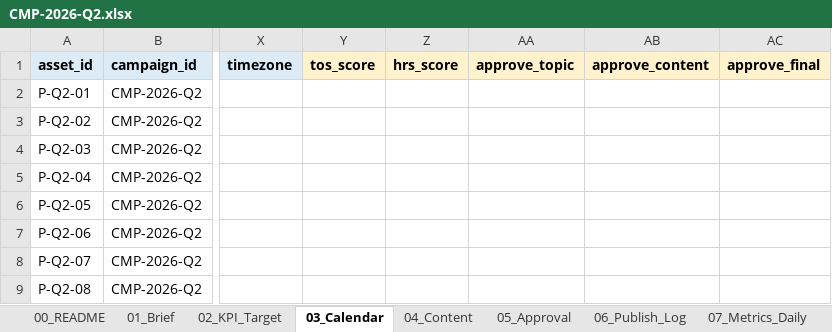
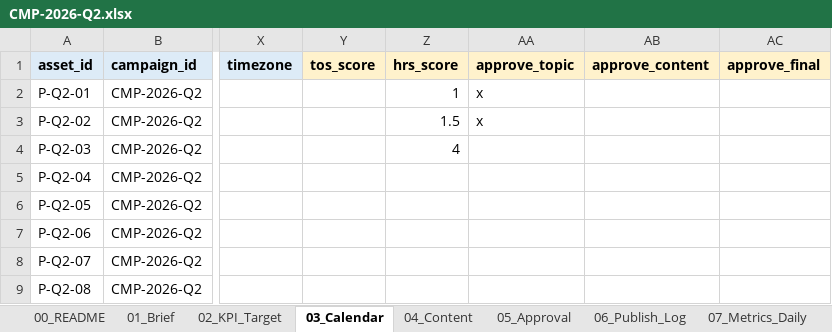
Before and after one commit to ducnguyen221/agent-marketing-studio, an Excel workbook: content/KPIM/02_campaigns/CMP-2026-Q2/CMP-2026-Q2.xlsx, sheet 03_Calendar, drawn as a sheet; only a part is shown, gaps mark what is left out; values as stored, in another font and other column widths than the file's, no borders; the diff names each change by its address in the sheet, - before the commit and + after, or states it on an @@ line.

```diff
--- a/content/KPIM/02_campaigns/CMP-2026-Q2/CMP-2026-Q2.xlsx (sheet 03_Calendar)
+++ b/content/KPIM/02_campaigns/CMP-2026-Q2/CMP-2026-Q2.xlsx (sheet 03_Calendar)
-Z2 (hrs_score): (empty)
+Z2 (hrs_score): 1
-AA2:AA3 (approve_topic): (empty)
+AA2:AA3 (approve_topic): x
-Z3 (hrs_score): (empty)
+Z3 (hrs_score): 1.5
-Z4 (hrs_score): (empty)
+Z4 (hrs_score): 4
```
Also changed, not shown: sheet 02_KPI_Target, sheet _Dictionary, sheet _Lists, sheet 00_README, other sheet tabs, 16 other files.
